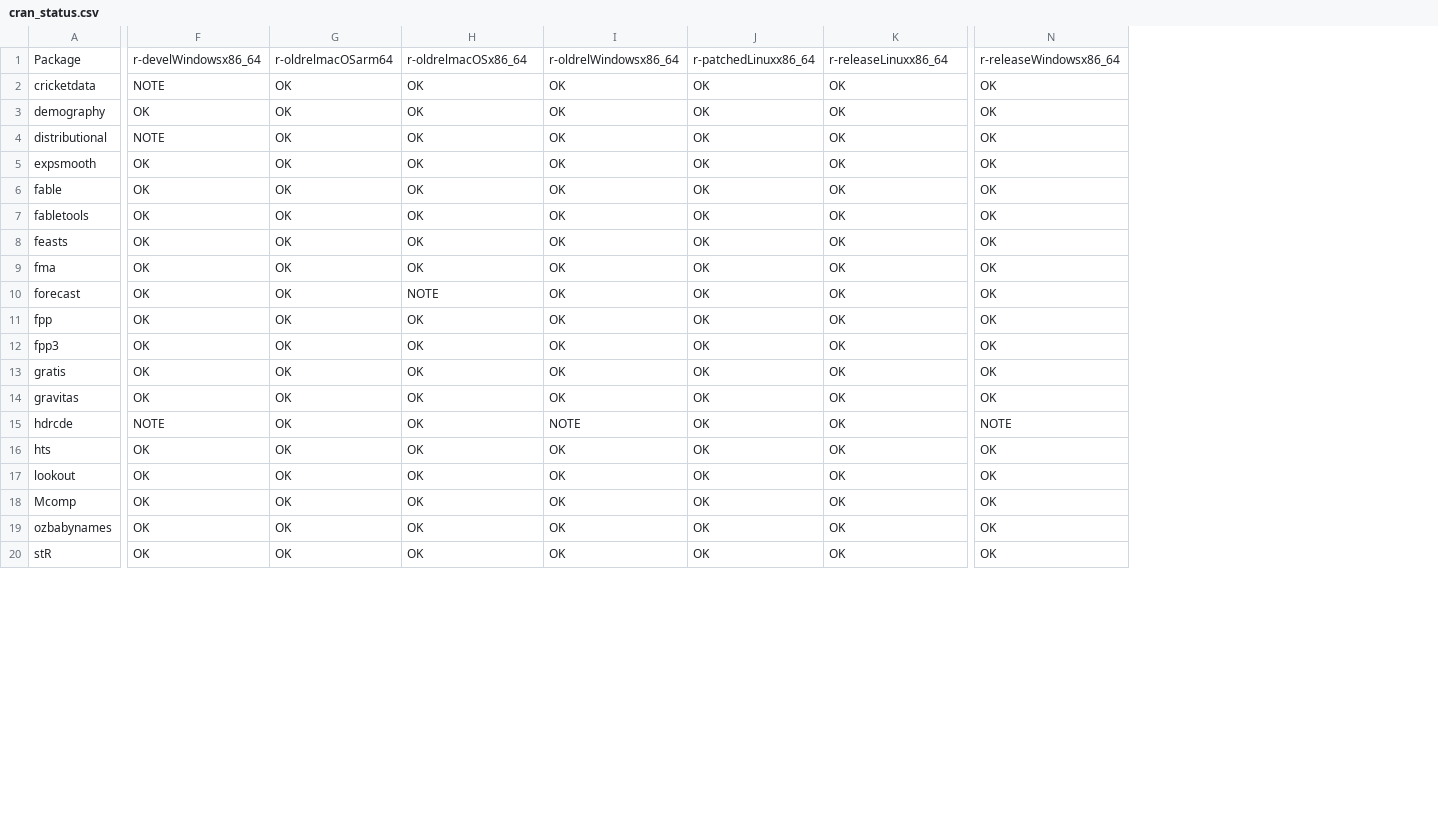
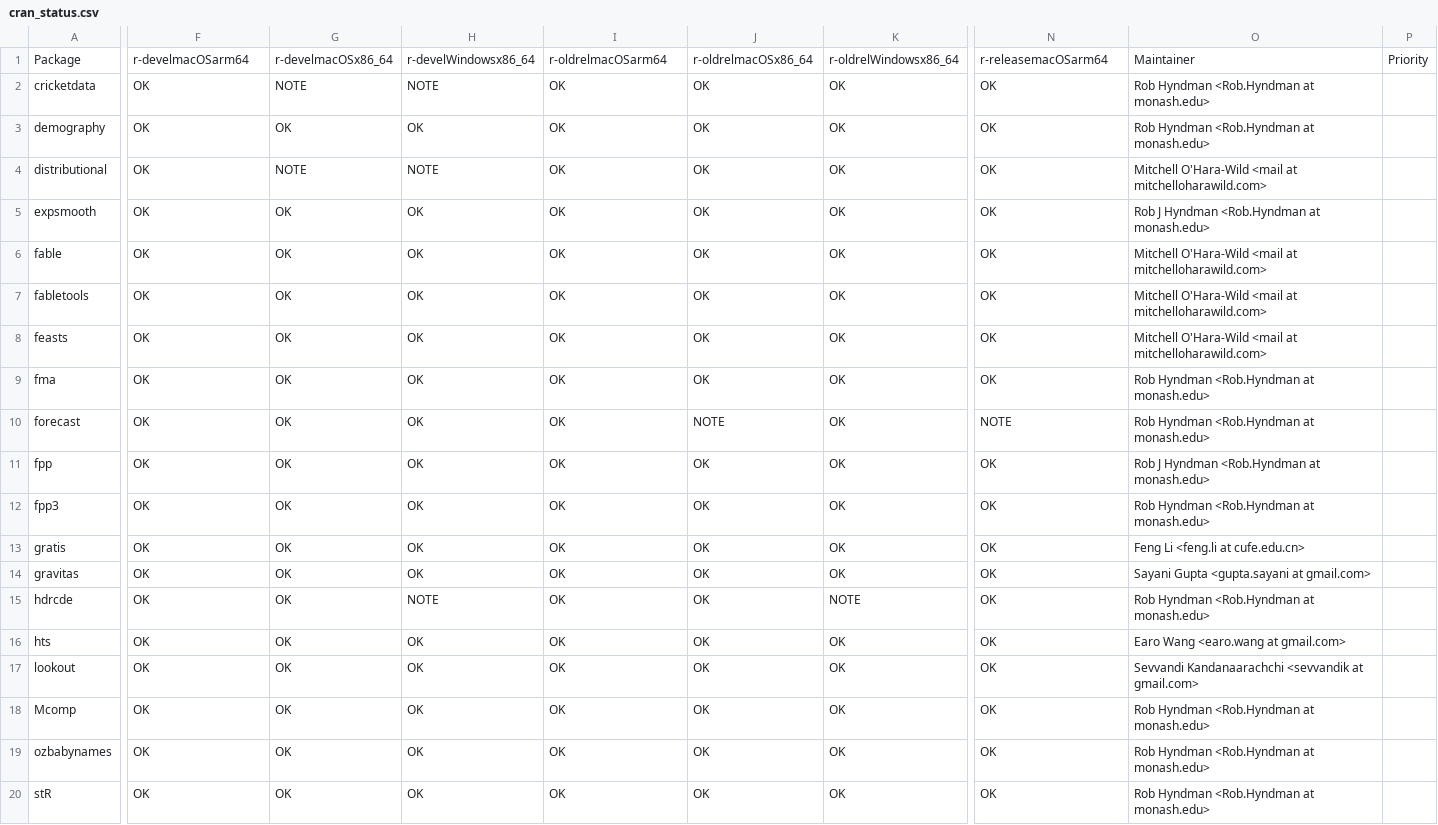
Before and after one commit to robjhyndman/gh-dashboard, a CSV file: cran_status.csv, drawn as a sheet; only a part is shown, gaps mark what is left out; the diff covers the shown part only; the diff names each change by its address in the sheet, - before the commit and + after, or states it on an @@ line.

```diff
--- a/cran_status.csv
+++ b/cran_status.csv
+column O, rows 1-20: Maintainer | Rob Hyndman <Rob.Hyndman at monash.edu> | Rob Hyndman <Rob.Hyndman at monash.edu> | Mitchell O'Hara-Wild <mail at mitchelloharawild.com> | Rob J Hyndman <Rob.Hyndman at monash.edu> | Mitchell O'Hara-Wild <mail at mitchelloharawild.com> | Mitchell O'Hara-Wild <mail at mitchelloharawild.com> | Mitchell O'Hara-Wild <mail at mitchelloharawild.com> | Rob Hyndman <Rob.Hyndman at monash.edu> | Rob Hyndman <Rob.Hyndman at monash.edu> | Rob J Hyndman <Rob.Hyndman at monash.edu> | Rob Hyndman <Rob.Hyndman at monash.edu> | Feng Li <feng.li at cufe.edu.cn> | Sayani Gupta <gupta.sayani at gmail.com> | Rob Hyndman <Rob.Hyndman at monash.edu> | Earo Wang <earo.wang at gmail.com> | Sevvandi Kandanaarachchi <sevvandik at gmail.com> | Rob Hyndman <Rob.Hyndman at monash.edu> | Rob Hyndman <Rob.Hyndman at monash.edu> | Rob Hyndman <Rob.Hyndman at monash.edu>
+column P, row 1: Priority
-F1: r-develWindowsx86_64
+F1: r-develmacOSarm64
-G1: r-oldrelmacOSarm64
+G1: r-develmacOSx86_64
-H1: r-oldrelmacOSx86_64
+H1: r-develWindowsx86_64
-I1: r-oldrelWindowsx86_64
+I1: r-oldrelmacOSarm64
-J1: r-patchedLinuxx86_64
+J1: r-oldrelmacOSx86_64
-K1: r-releaseLinuxx86_64
+K1: r-oldrelWindowsx86_64
-N1: r-releaseWindowsx86_64
+N1: r-releasemacOSarm64
-F2: NOTE
+F2: OK
-G2: OK
+G2: NOTE
-H2: OK
+H2: NOTE
-F4: NOTE
+F4: OK
-G4: OK
+G4: NOTE
-H4: OK
+H4: NOTE
-H10: NOTE
+H10: OK
-J10: OK
+J10: NOTE
-N10: OK
+N10: NOTE
-F15: NOTE
+F15: OK
-H15: OK
+H15: NOTE
-I15: NOTE
+I15: OK
-K15: OK
+K15: NOTE
-N15: NOTE
+N15: OK
```
Also changed, not shown: 16 edited cells elsewhere in this file, current_week.csv.
